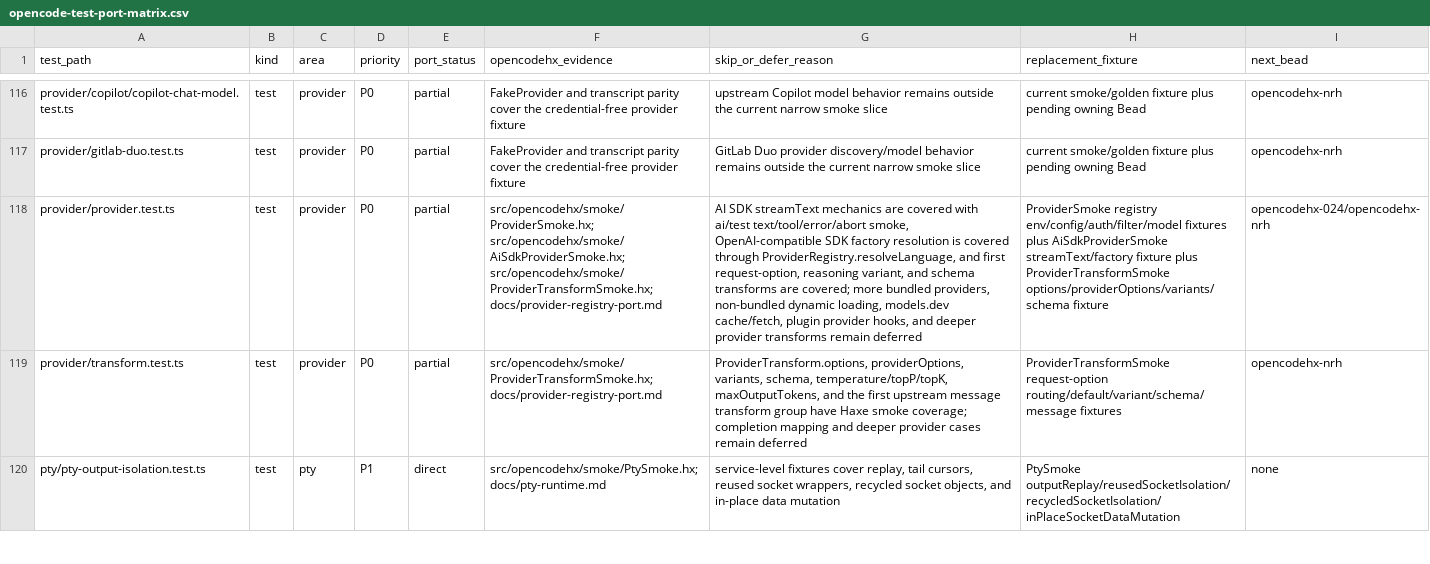
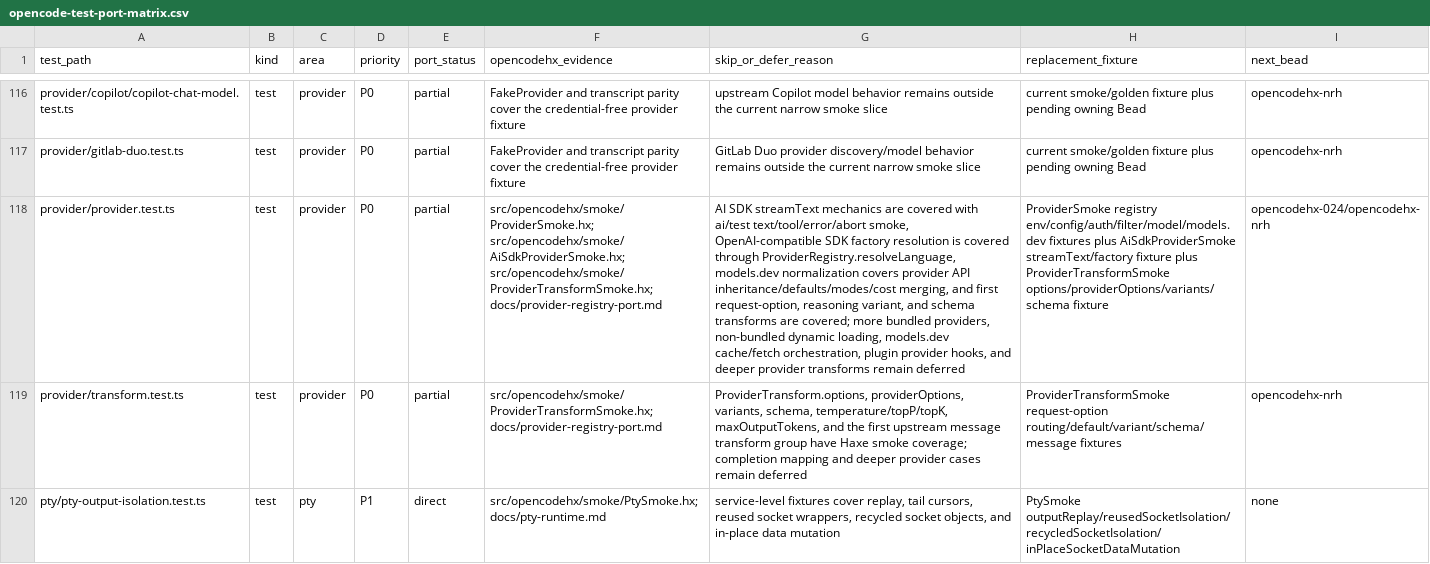
Before and after one commit to fullofcaffeine/opencodehx, a CSV file: reference/opencode-test-port-matrix.csv, drawn as a sheet; only a part is shown, gaps mark what is left out; the diff names each change by its address in the sheet, - before the commit and + after, or states it on an @@ line.

Commit message:
feat(provider): add models.dev normalization

```diff
--- a/reference/opencode-test-port-matrix.csv
+++ b/reference/opencode-test-port-matrix.csv
-G118 (skip_or_defer_reason): …through ProviderRegistry.resolveLanguage, and first request-option, reasoning variant, and schema transforms are covered; more bundled providers, non-bundled dynamic loading, models.dev cache/fetch, plugin provider…
+G118 (skip_or_defer_reason): …through ProviderRegistry.resolveLanguage, models.dev normalization covers provider API inheritance/defaults/modes/cost merging, and first request-option, reasoning variant, and schema transforms are covered; more bundled providers, non-bundled dynamic loading, models.dev cache/fetch orchestration, plugin provider…
-H118 (replacement_fixture): ProviderSmoke registry env/config/auth/filter/model fixtures plus…
+H118 (replacement_fixture): ProviderSmoke registry env/config/auth/filter/model/models.dev fixtures plus…
```
Also changed, not shown: 8 other files.
